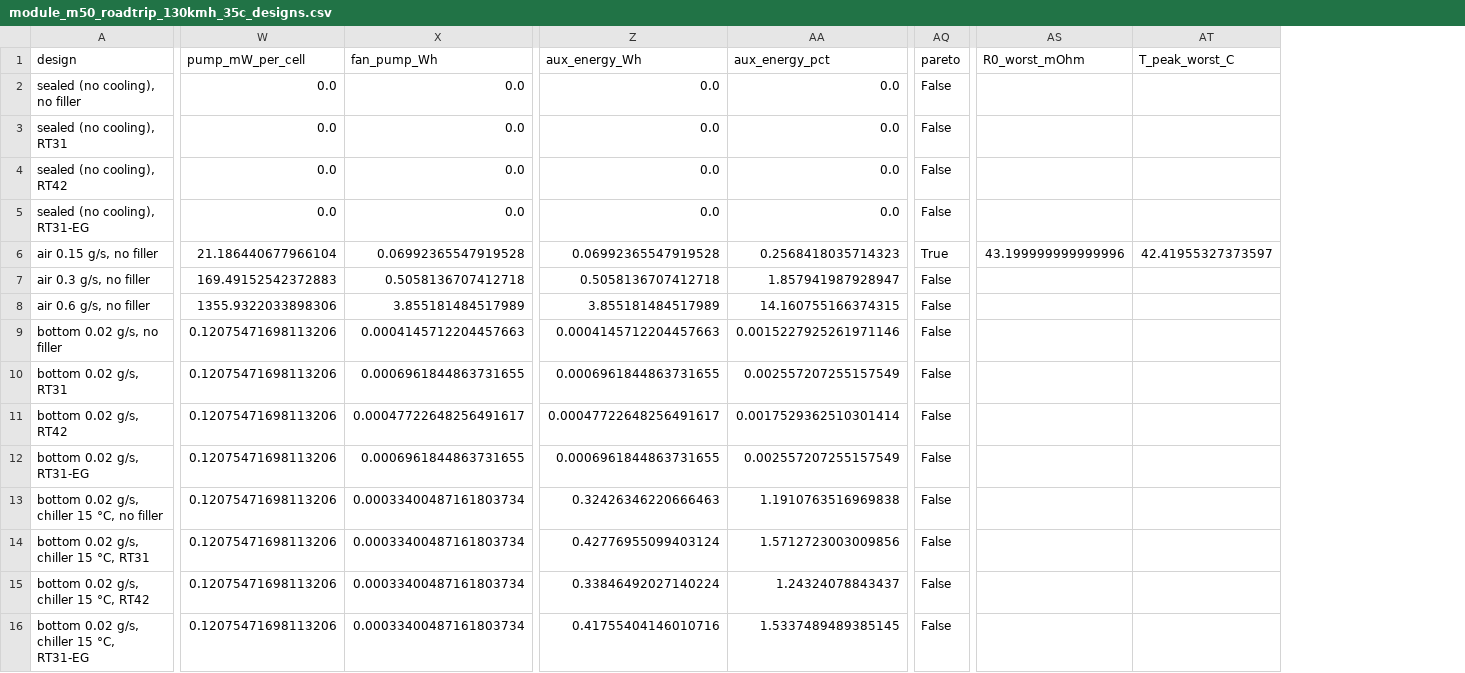
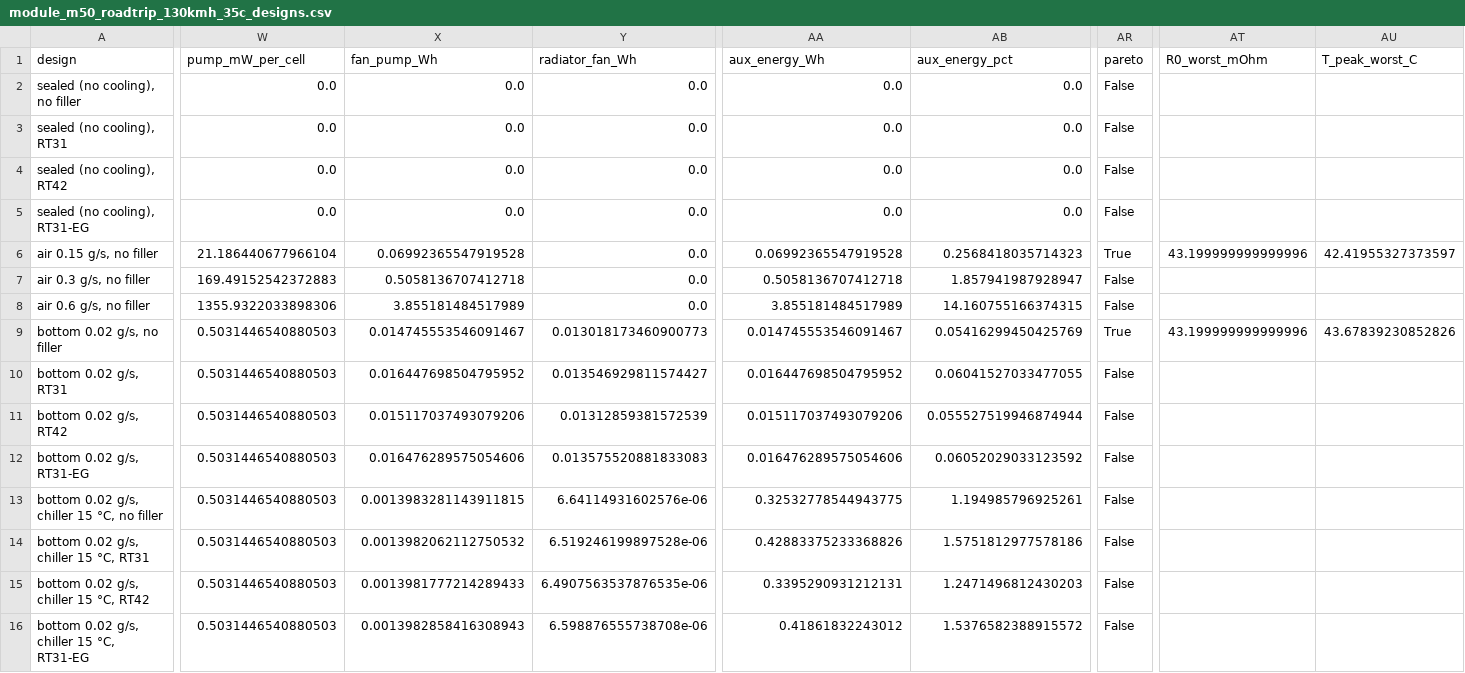
Before and after one commit to omlettehead22/EV_BTMS, a CSV file: docs/examples/module_m50_roadtrip_130kmh_35c_designs.csv, drawn as a sheet; only a part is shown, gaps mark what is left out; addresses are those after the commit; the diff covers the shown part only; the diff names each change by its address in the sheet, - before the commit and + after, or states it on an @@ line.

```diff
--- a/docs/examples/module_m50_roadtrip_130kmh_35c_designs.csv
+++ b/docs/examples/module_m50_roadtrip_130kmh_35c_designs.csv
+column Y (radiator_fan_Wh), rows 2-16: 0.0 | 0.0 | 0.0 | 0.0 | 0.0 | 0.0 | 0.0 | 0.013018173460900773 | 0.013546929811574427 | 0.01312859381572539 | 0.013575520881833083 | 6.64114931602576e-06 | 6.519246199897528e-06 | 6.4907563537876535e-06 | 6.598876555738708e-06
-W9:W16 (pump_mW_per_cell): 0.12075471698113206
+W9:W16 (pump_mW_per_cell): 0.5031446540880503
-X9 (fan_pump_Wh): 0.0004145712204457663
+X9 (fan_pump_Wh): 0.014745553546091467
-AA9 (aux_energy_Wh): 0.0004145712204457663
+AA9 (aux_energy_Wh): 0.014745553546091467
-AB9 (aux_energy_pct): 0.0015227925261971146
+AB9 (aux_energy_pct): 0.05416299450425769
-AR9 (pareto): False
+AR9 (pareto): True
-AT9 (R0_worst_mOhm): (empty)
+AT9 (R0_worst_mOhm): 43.199999999999996
-AU9 (T_peak_worst_C): (empty)
+AU9 (T_peak_worst_C): 43.67839230852826
-X10 (fan_pump_Wh): 0.0006961844863731655
+X10 (fan_pump_Wh): 0.016447698504795952
-AA10 (aux_energy_Wh): 0.0006961844863731655
+AA10 (aux_energy_Wh): 0.016447698504795952
-AB10 (aux_energy_pct): 0.002557207255157549
+AB10 (aux_energy_pct): 0.06041527033477055
-X11 (fan_pump_Wh): 0.00047722648256491617
+X11 (fan_pump_Wh): 0.015117037493079206
-AA11 (aux_energy_Wh): 0.00047722648256491617
+AA11 (aux_energy_Wh): 0.015117037493079206
-AB11 (aux_energy_pct): 0.0017529362510301414
+AB11 (aux_energy_pct): 0.055527519946874944
-X12 (fan_pump_Wh): 0.0006961844863731655
+X12 (fan_pump_Wh): 0.016476289575054606
-AA12 (aux_energy_Wh): 0.0006961844863731655
+AA12 (aux_energy_Wh): 0.016476289575054606
-AB12 (aux_energy_pct): 0.002557207255157549
+AB12 (aux_energy_pct): 0.06052029033123592
-X13 (fan_pump_Wh): 0.00033400487161803734
+X13 (fan_pump_Wh): 0.0013983281143911815
-AA13 (aux_energy_Wh): 0.32426346220666463
+AA13 (aux_energy_Wh): 0.32532778544943775
-AB13 (aux_energy_pct): 1.1910763516969838
+AB13 (aux_energy_pct): 1.194985796925261
-X14 (fan_pump_Wh): 0.00033400487161803734
+X14 (fan_pump_Wh): 0.0013982062112750532
-AA14 (aux_energy_Wh): 0.42776955099403124
+AA14 (aux_energy_Wh): 0.42883375233368826
-AB14 (aux_energy_pct): 1.5712723003009856
+AB14 (aux_energy_pct): 1.5751812977578186
-X15 (fan_pump_Wh): 0.00033400487161803734
+X15 (fan_pump_Wh): 0.0013981777214289433
-AA15 (aux_energy_Wh): 0.33846492027140224
+AA15 (aux_energy_Wh): 0.3395290931212131
-AB15 (aux_energy_pct): 1.24324078843437
+AB15 (aux_energy_pct): 1.2471496812430203
-X16 (fan_pump_Wh): 0.00033400487161803734
+X16 (fan_pump_Wh): 0.0013982858416308943
-AA16 (aux_energy_Wh): 0.41755404146010716
+AA16 (aux_energy_Wh): 0.41861832243012
-AB16 (aux_energy_pct): 1.5337489489385145
+AB16 (aux_energy_pct): 1.5376582388915572
```
Also changed, not shown: 96 edited cells elsewhere in this file, docs/examples/m50_module_1.5c_25c.csv, docs/examples/m50_module_roadtrip_35c.csv, 11 other files.
